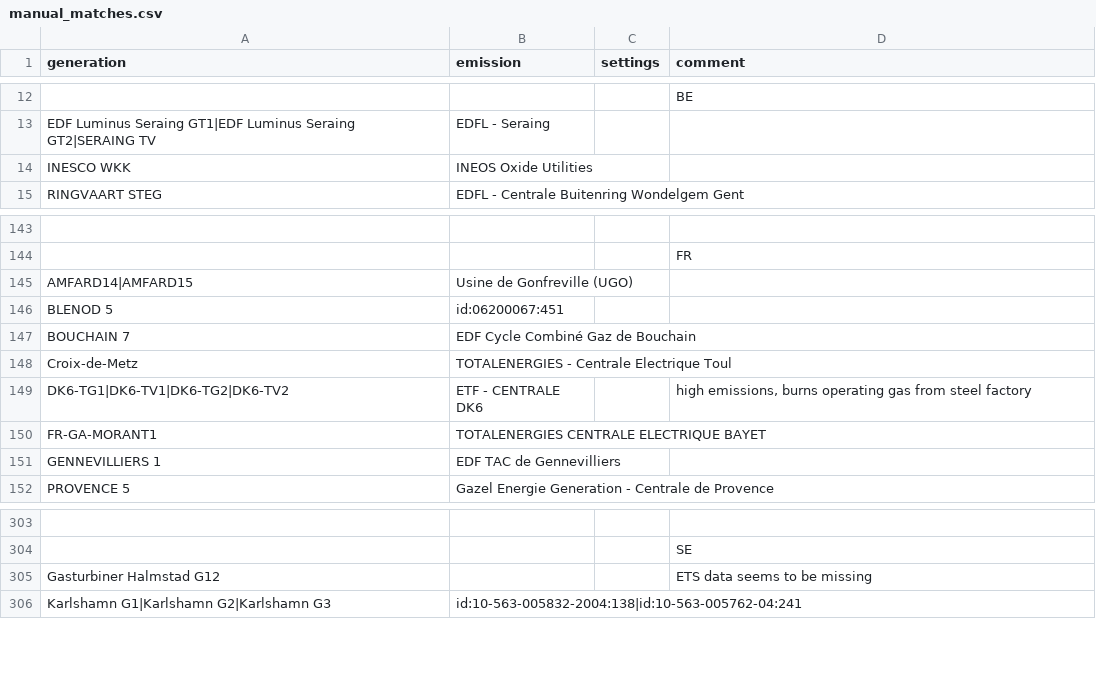
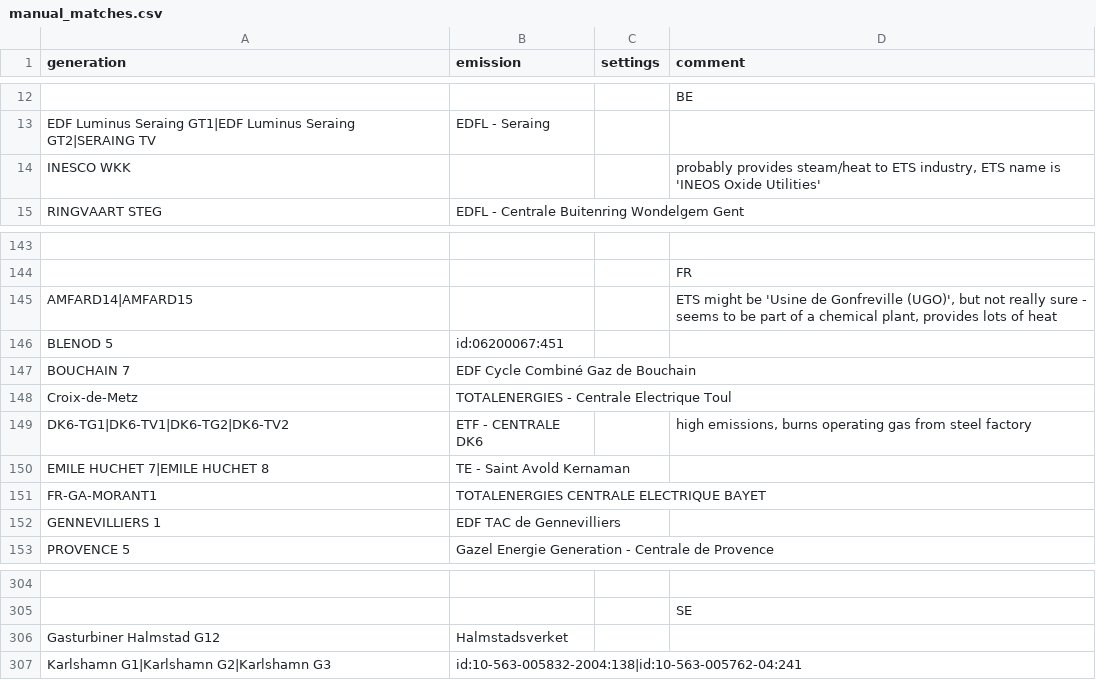
Before and after one commit to w-flo/eu-emission-factors, a CSV file: data/2020/manual_matches.csv, drawn as a sheet; only a part is shown, gaps mark what is left out; addresses are those after the commit; the diff names each change by its address in the sheet, - before the commit and + after, or states it on an @@ line.

Commit message:
Update old manual_matches with some insights from 2023 data
Turns out there is a separate ETS record for the gas-powered part of
Emile Huchet, so the "mixed fuels" issue can be solved. Also, data for
the Ineos / Inesco plant in Belgium and Amfard in France seems a bit
odd, so better ignore them. And Halmstadsverket might actually be the
"Gasturbiner", as the plant was renamed from "Gasturbiner Halmstad G12"
to "Halmstadverket G12" in ENTSO-E data in 2023.

```diff
--- a/data/2020/manual_matches.csv
+++ b/data/2020/manual_matches.csv
-B14 (emission): INEOS Oxide Utilities
+B14 (emission): (empty)
-D14 (comment): (empty)
+D14 (comment): probably provides steam/heat to ETS industry, ETS name is 'INEOS Oxide Utilities'
-B145 (emission): Usine de Gonfreville (UGO)
+B145 (emission): (empty)
-D145 (comment): (empty)
+D145 (comment): ETS might be 'Usine de Gonfreville (UGO)', but not really sure - seems to be part of a chemical plant, provides lots of heat
+row 150: EMILE HUCHET 7|EMILE HUCHET 8 | TE - Saint Avold Kernaman
-B306 (emission): (empty)
+B306 (emission): Halmstadsverket
-D306 (comment): ETS data seems to be missing
+D306 (comment): (empty)
```
Also changed, not shown: data/2020/output/powerplants.csv, data/2021/manual_matches.csv, 12 other files.
